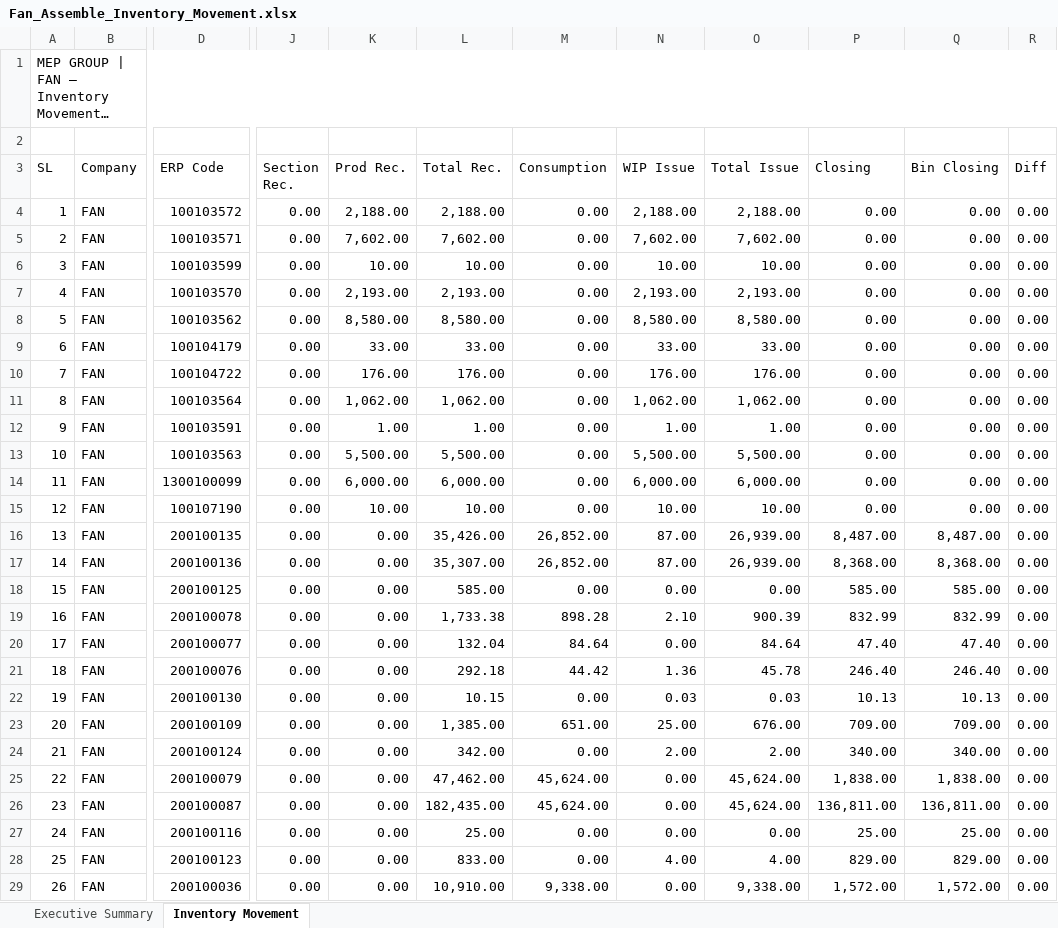
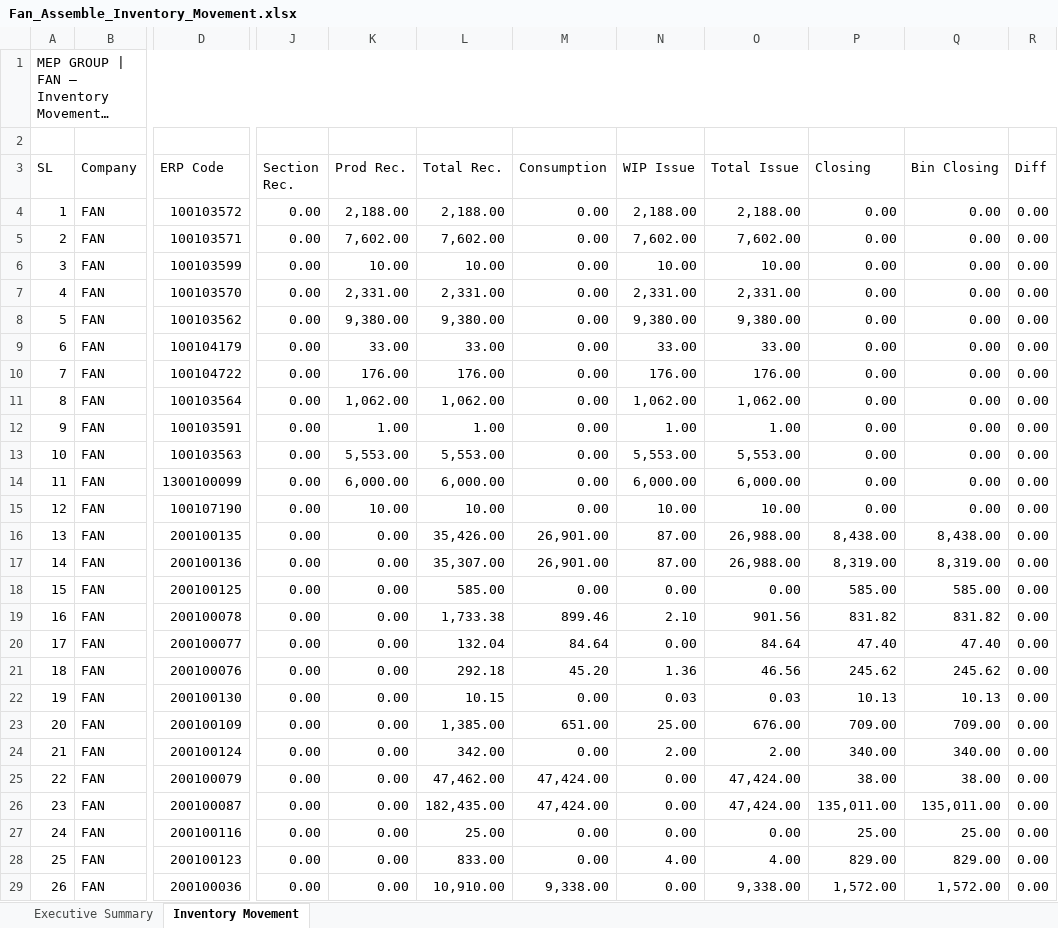
Before and after one commit to sayfulmep2021-arch/ERP-SYSYEM, an Excel workbook: NEW BOT 02/Fan_Assemble_Inventory_Movement.xlsx, sheet Inventory Movement, drawn as a sheet; only a part is shown, gaps mark what is left out; long unchanged cells end in …; values as stored, in another font and other column widths than the file's, no cell formats; the diff covers the shown part only; the diff names each change by its address in the sheet, - before the commit and + after, or states it on an @@ line.

```diff
--- a/NEW BOT 02/Fan_Assemble_Inventory_Movement.xlsx (sheet Inventory Movement)
+++ b/NEW BOT 02/Fan_Assemble_Inventory_Movement.xlsx (sheet Inventory Movement)
-K7 (Prod Rec.): 2,193.00
+K7 (Prod Rec.): 2,331.00
-L7 (Total Rec.): 2,193.00
+L7 (Total Rec.): 2,331.00
-N7 (WIP Issue): 2,193.00
+N7 (WIP Issue): 2,331.00
-O7 (Total Issue): 2,193.00
+O7 (Total Issue): 2,331.00
-K8 (Prod Rec.): 8,580.00
+K8 (Prod Rec.): 9,380.00
-L8 (Total Rec.): 8,580.00
+L8 (Total Rec.): 9,380.00
-N8 (WIP Issue): 8,580.00
+N8 (WIP Issue): 9,380.00
-O8 (Total Issue): 8,580.00
+O8 (Total Issue): 9,380.00
-K13 (Prod Rec.): 5,500.00
+K13 (Prod Rec.): 5,553.00
-L13 (Total Rec.): 5,500.00
+L13 (Total Rec.): 5,553.00
-N13 (WIP Issue): 5,500.00
+N13 (WIP Issue): 5,553.00
-O13 (Total Issue): 5,500.00
+O13 (Total Issue): 5,553.00
-M16:M17 (Consumption): 26,852.00
+M16:M17 (Consumption): 26,901.00
-O16:O17 (Total Issue): 26,939.00
+O16:O17 (Total Issue): 26,988.00
-P16 (Closing): 8,487.00
+P16 (Closing): 8,438.00
-Q16 (Bin Closing): 8,487.00
+Q16 (Bin Closing): 8,438.00
-P17 (Closing): 8,368.00
+P17 (Closing): 8,319.00
-Q17 (Bin Closing): 8,368.00
+Q17 (Bin Closing): 8,319.00
-M19 (Consumption): 898.28
+M19 (Consumption): 899.46
-O19 (Total Issue): 900.39
+O19 (Total Issue): 901.56
-P19 (Closing): 832.99
+P19 (Closing): 831.82
-Q19 (Bin Closing): 832.99
+Q19 (Bin Closing): 831.82
-M21 (Consumption): 44.42
+M21 (Consumption): 45.20
-O21 (Total Issue): 45.78
+O21 (Total Issue): 46.56
-P21 (Closing): 246.40
+P21 (Closing): 245.62
-Q21 (Bin Closing): 246.40
+Q21 (Bin Closing): 245.62
-M25:M26 (Consumption): 45,624.00
+M25:M26 (Consumption): 47,424.00
-O25:O26 (Total Issue): 45,624.00
+O25:O26 (Total Issue): 47,424.00
-P25 (Closing): 1,838.00
+P25 (Closing): 38.00
-Q25 (Bin Closing): 1,838.00
+Q25 (Bin Closing): 38.00
-P26 (Closing): 136,811.00
+P26 (Closing): 135,011.00
-Q26 (Bin Closing): 136,811.00
+Q26 (Bin Closing): 135,011.00
```
Also changed, not shown: 2 added rows, 1 removed row, 341 edited cells and row numbers in column A elsewhere in this sheet, sheet Executive Summary, cell formats, NEW BOT 02/Fan_Inter_Sales_Report_Sep2026.xlsx, NEW BOT 02/Fan_Spare_Parts_Stock_Summary.xlsx, 40 other files.
